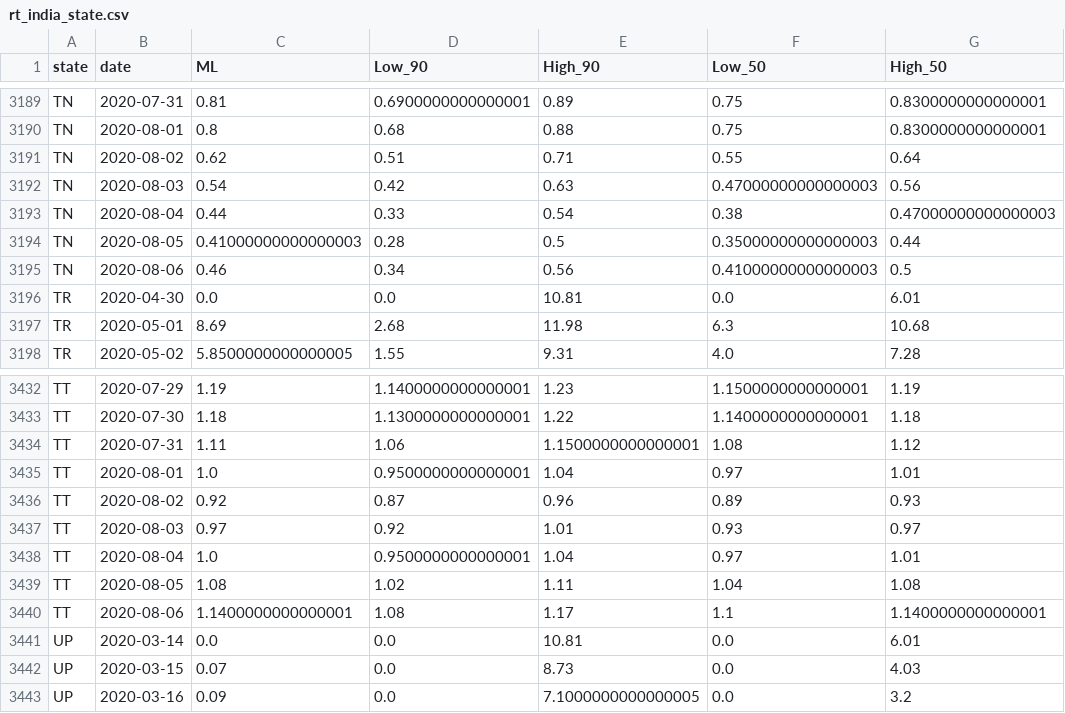
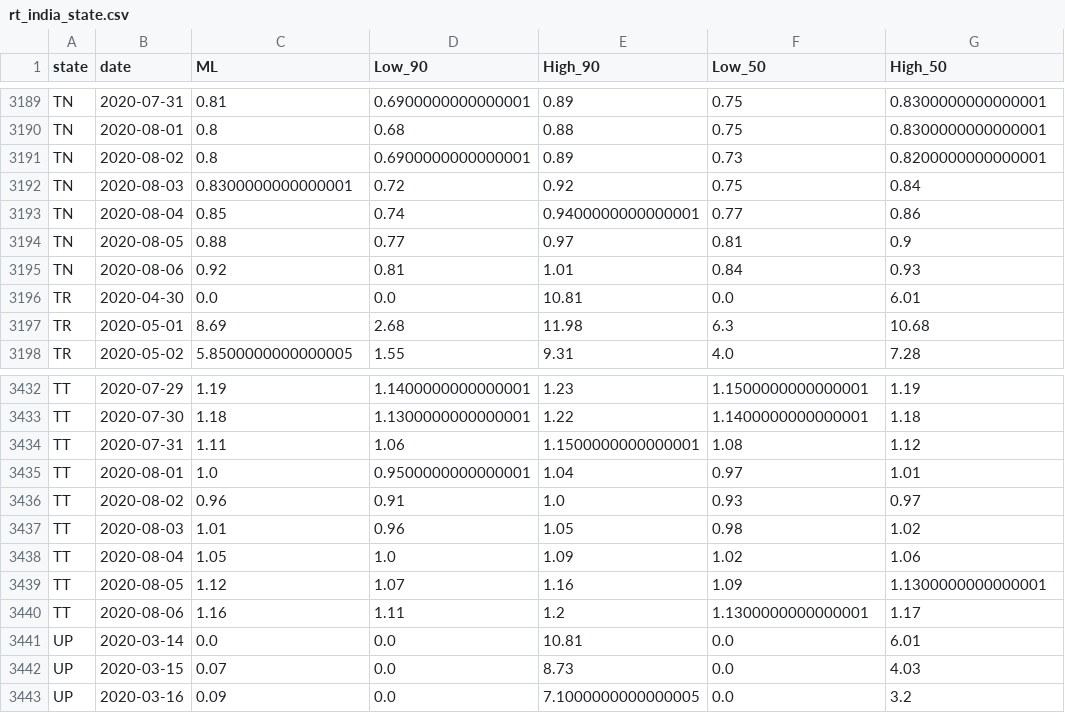
Before and after one commit to sanzgiri/covid-19-dashboards, a CSV file: _notebooks/data/rt_india_state.csv, drawn as a sheet; only a part is shown, gaps mark what is left out; the diff covers the shown part only.

```diff
--- a/_notebooks/data/rt_india_state.csv
+++ b/_notebooks/data/rt_india_state.csv
@@ -3190,7 +3190,7 @@ TN,2020-07-31,0.81,0.6900000000000001,0.89,0.75,0.8300000000000001
 TN,2020-08-01,0.8,0.68,0.88,0.75,0.8300000000000001
-TN,2020-08-02,0.62,0.51,0.71,0.55,0.64
-TN,2020-08-03,0.54,0.42,0.63,0.47000000000000003,0.56
-TN,2020-08-04,0.44,0.33,0.54,0.38,0.47000000000000003
-TN,2020-08-05,0.41000000000000003,0.28,0.5,0.35000000000000003,0.44
-TN,2020-08-06,0.46,0.34,0.56,0.41000000000000003,0.5
+TN,2020-08-02,0.8,0.6900000000000001,0.89,0.73,0.8200000000000001
+TN,2020-08-03,0.8300000000000001,0.72,0.92,0.75,0.84
+TN,2020-08-04,0.85,0.74,0.9400000000000001,0.77,0.86
+TN,2020-08-05,0.88,0.77,0.97,0.81,0.9
+TN,2020-08-06,0.92,0.81,1.01,0.84,0.93
 TR,2020-04-30,0.0,0.0,10.81,0.0,6.01
@@ -3435,7 +3435,7 @@ TT,2020-07-31,1.11,1.06,1.1500000000000001,1.08,1.12
 TT,2020-08-01,1.0,0.9500000000000001,1.04,0.97,1.01
-TT,2020-08-02,0.92,0.87,0.96,0.89,0.93
-TT,2020-08-03,0.97,0.92,1.01,0.93,0.97
-TT,2020-08-04,1.0,0.9500000000000001,1.04,0.97,1.01
-TT,2020-08-05,1.08,1.02,1.11,1.04,1.08
-TT,2020-08-06,1.1400000000000001,1.08,1.17,1.1,1.1400000000000001
+TT,2020-08-02,0.96,0.91,1.0,0.93,0.97
+TT,2020-08-03,1.01,0.96,1.05,0.98,1.02
+TT,2020-08-04,1.05,1.0,1.09,1.02,1.06
+TT,2020-08-05,1.12,1.07,1.16,1.09,1.1300000000000001
+TT,2020-08-06,1.16,1.11,1.2,1.1300000000000001,1.17
 UP,2020-03-14,0.0,0.0,10.81,0.0,6.01
```
Also changed, not shown: 4 added rows, 4 removed rows and 3 edited cells elsewhere in this file, _notebooks/data/rt_usa_Oregon_counties.csv, 4 other files.
